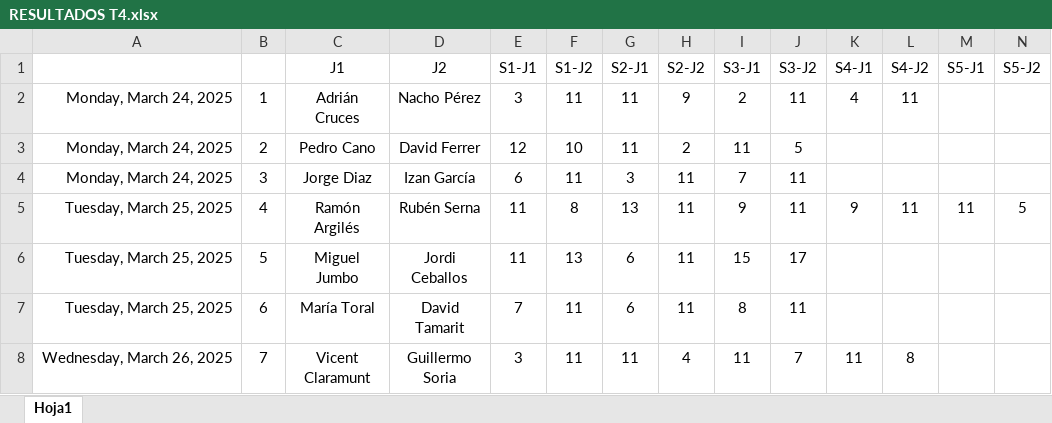
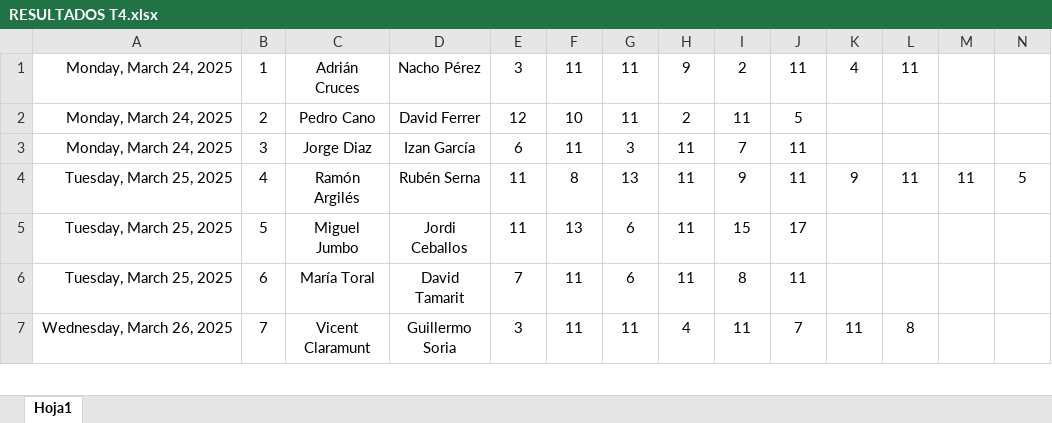
Before and after one commit to Ruseral84/pp_consulta, an Excel workbook: RESULTADOS T4.xlsx, sheet Hoja1, drawn as a sheet; only a part is shown; values as stored, in another font and other column widths than the file's, no borders; conditional formats not drawn; the diff names each change by its address in the sheet, - before the commit and + after, or states it on an @@ line.

Commit message:
Fix: resultados con nombres y sets + puntos históricos en clasificación

```diff
--- a/RESULTADOS T4.xlsx (sheet Hoja1)
+++ b/RESULTADOS T4.xlsx (sheet Hoja1)
-row 1:  |  | J1 | J2 | S1-J1 | S1-J2 | S2-J1 | S2-J2 | S3-J1 | S3-J2 | S4-J1 | S4-J2 | S5-J1 | S5-J2
```
Also changed, not shown: RESULTADOS T1.xlsx, RESULTADOS T2.xlsx, 11 other files.
